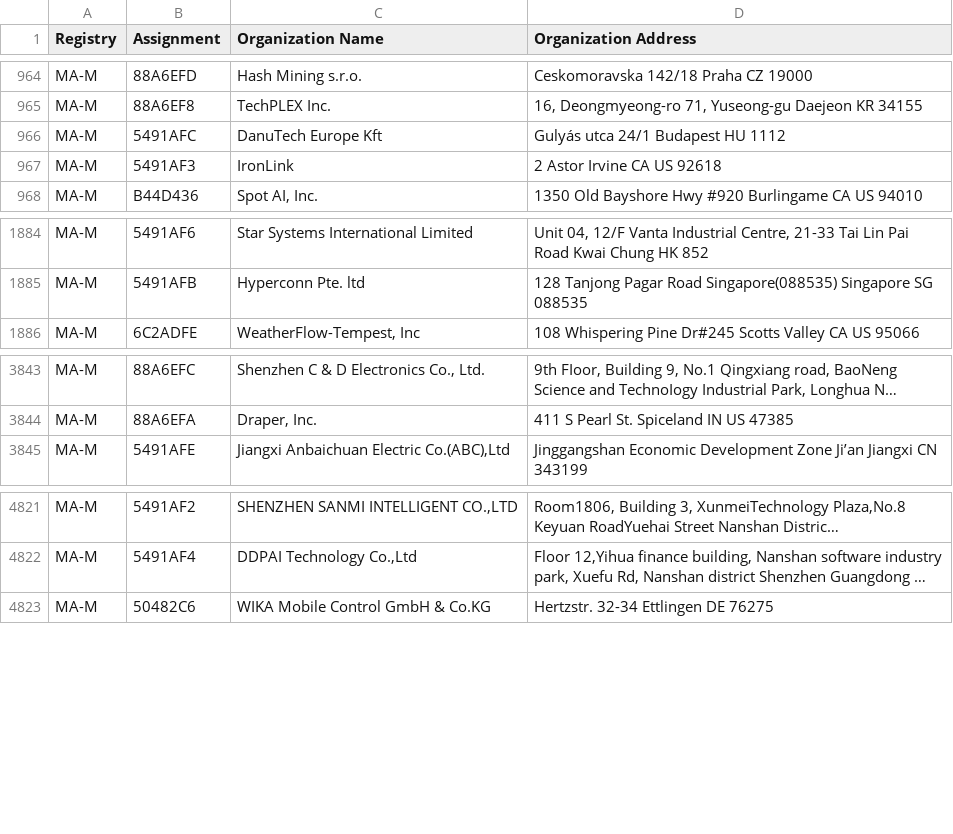
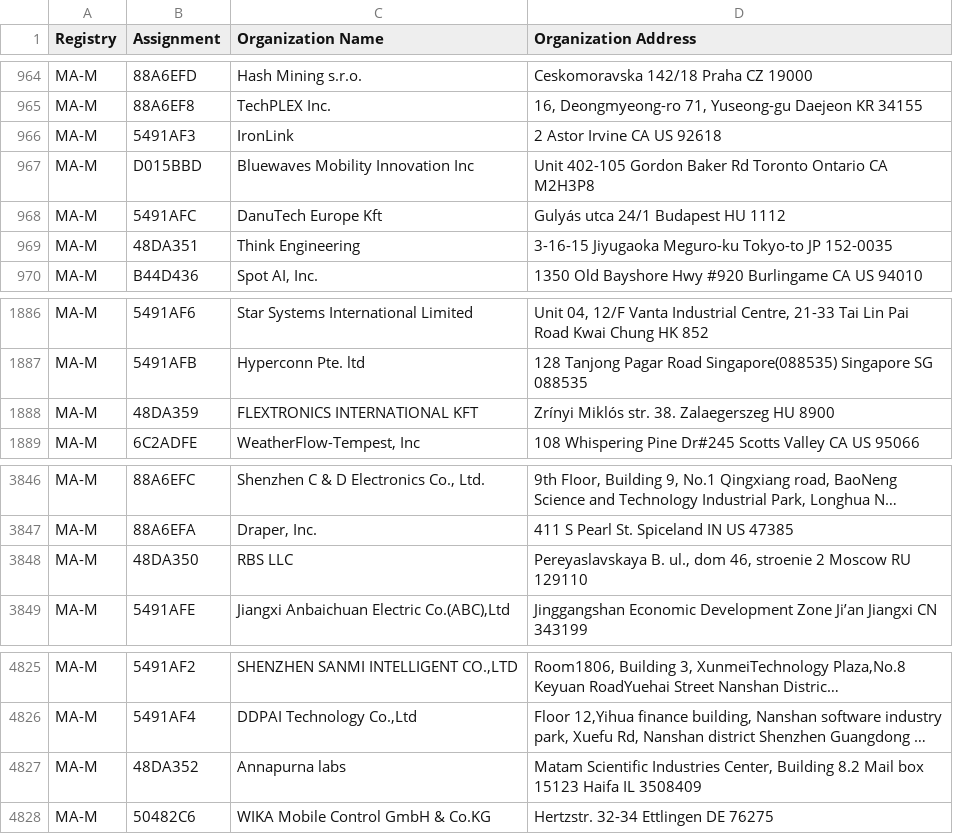
Before and after one commit to bedestall5/mac-ages, a CSV file: data/ieee/mam.csv, drawn as a sheet; only a part is shown, gaps mark what is left out; long unchanged cells end in …; the diff names each change by its address in the sheet, - before the commit and + after, or states it on an @@ line.

```diff
--- a/data/ieee/mam.csv
+++ b/data/ieee/mam.csv
+row 967: MA-M | D015BBD | Bluewaves Mobility Innovation Inc | Unit 402-105 Gordon Baker Rd Toronto Ontario CA M2H3P8
@@ row 966 moved to row 968: MA-M @@
+row 969: MA-M | 48DA351 | Think Engineering | 3-16-15 Jiyugaoka Meguro-ku Tokyo-to JP 152-0035
+row 1888: MA-M | 48DA359 | FLEXTRONICS INTERNATIONAL KFT | Zrínyi Miklós str. 38. Zalaegerszeg HU 8900
+row 3848: MA-M | 48DA350 | RBS LLC | Pereyaslavskaya B. ul., dom 46, stroenie 2 Moscow RU 129110
+row 4827: MA-M | 48DA352 | Annapurna labs | Matam Scientific Industries Center, Building 8.2 Mail box 15123 Haifa IL 3508409
```
Also changed, not shown: data/ieee/oui36.csv, 2 other files.
